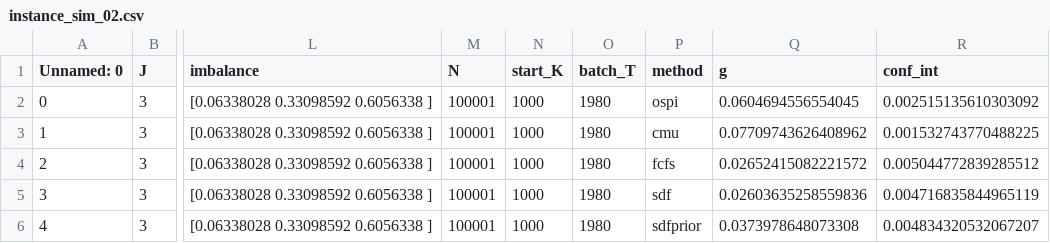
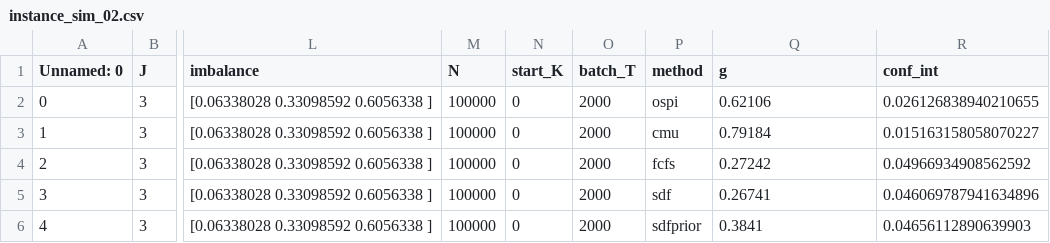
Before and after one commit to JeroenVanKasteren/time_constraint_ed, a CSV file: results/instance_sim_02.csv, drawn as a sheet; only a part is shown, gaps mark what is left out; the diff names each change by its address in the sheet, - before the commit and + after, or states it on an @@ line.

```diff
--- a/results/instance_sim_02.csv
+++ b/results/instance_sim_02.csv
-M2:M6 (N): 100001
+M2:M6 (N): 100000
-N2:N6 (start_K): 1000
+N2:N6 (start_K): 0
-O2:O6 (batch_T): 1980
+O2:O6 (batch_T): 2000
-Q2 (g): 0.0604694556554045
+Q2 (g): 0.62106
-R2 (conf_int): 0.002515135610303092
+R2 (conf_int): 0.026126838940210655
-Q3 (g): 0.07709743626408962
+Q3 (g): 0.79184
-R3 (conf_int): 0.001532743770488225
+R3 (conf_int): 0.015163158058070227
-Q4 (g): 0.02652415082221572
+Q4 (g): 0.27242
-R4 (conf_int): 0.005044772839285512
+R4 (conf_int): 0.04966934908562592
-Q5 (g): 0.02603635258559836
+Q5 (g): 0.26741
-R5 (conf_int): 0.004716835844965119
+R5 (conf_int): 0.046069787941634896
-Q6 (g): 0.0373978648073308
+Q6 (g): 0.3841
-R6 (conf_int): 0.004834320532067207
+R6 (conf_int): 0.04656112890639903
```
Also changed, not shown: results/instance_sim_03.csv, results/instance_sim_04.csv, 7 other files.
